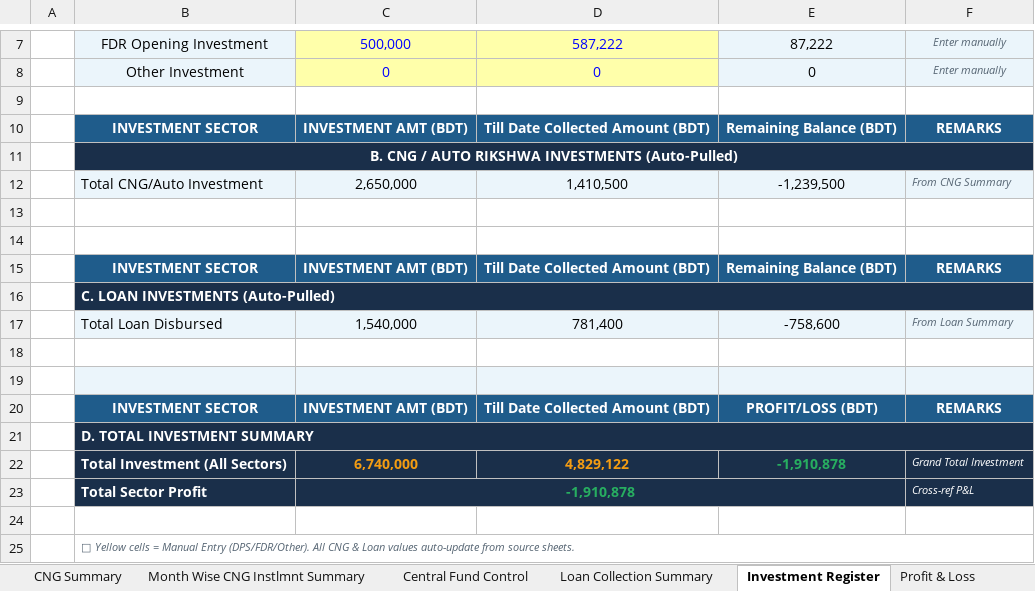
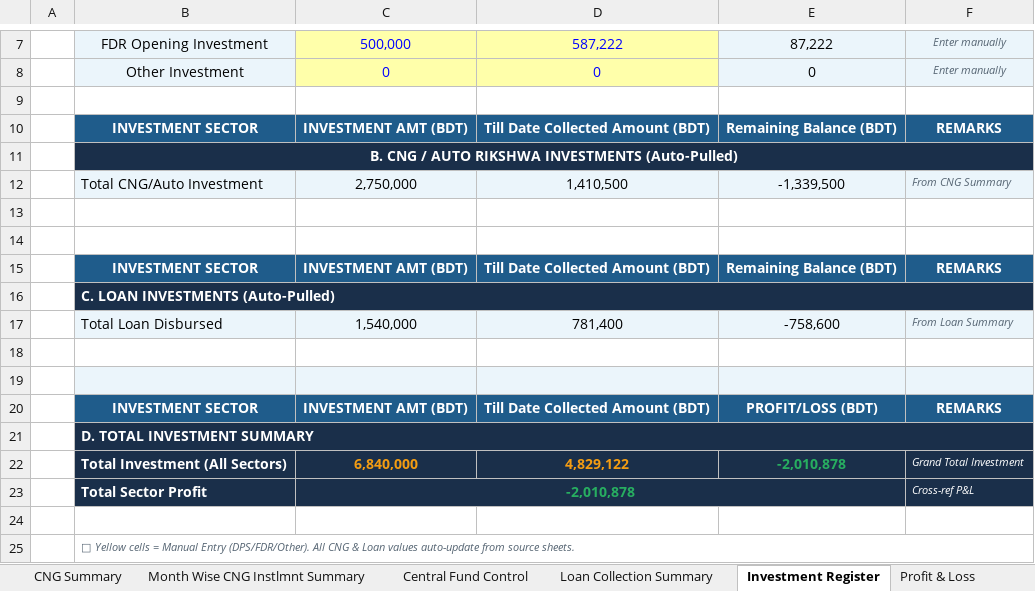
Before and after one commit to saifulctgbat-ux/Lohagara-Provati-Youth-Organization, an Excel workbook: data.xlsx, sheet Investment Register, drawn as a sheet; only a part is shown, gaps mark what is left out; values as stored, in another font and other column widths than the file's, no borders; the diff names each change by its address in the sheet, - before the commit and + after, or states it on an @@ line.

```diff
--- a/data.xlsx (sheet Investment Register)
+++ b/data.xlsx (sheet Investment Register)
-C12: 2,650,000
+C12: 2,750,000
-E12: -1,239,500
+E12: -1,339,500
-C22: 6,740,000
+C22: 6,840,000
-E22: -1,910,878
+E22: -2,010,878
-C23: -1,910,878
+C23: -2,010,878
```
Also changed, not shown: sheet CNG Summary, sheet Central Fund Control, sheet DASHBOARD, other sheet tabs, formulas that keep their value, charts or pictures.
